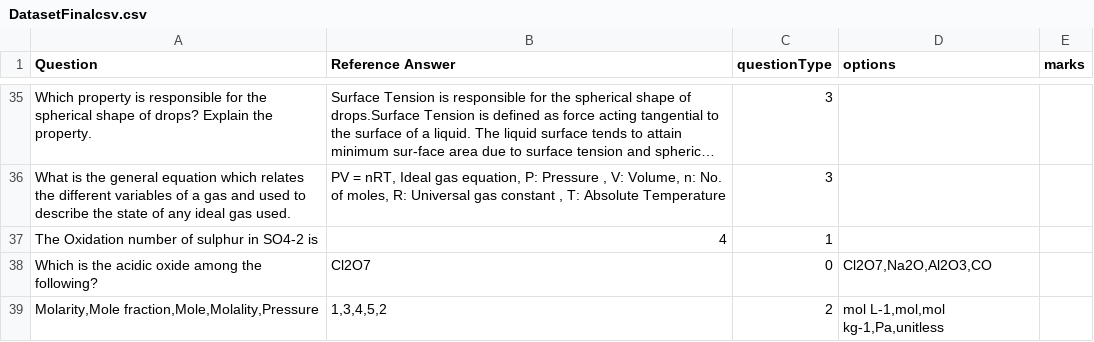
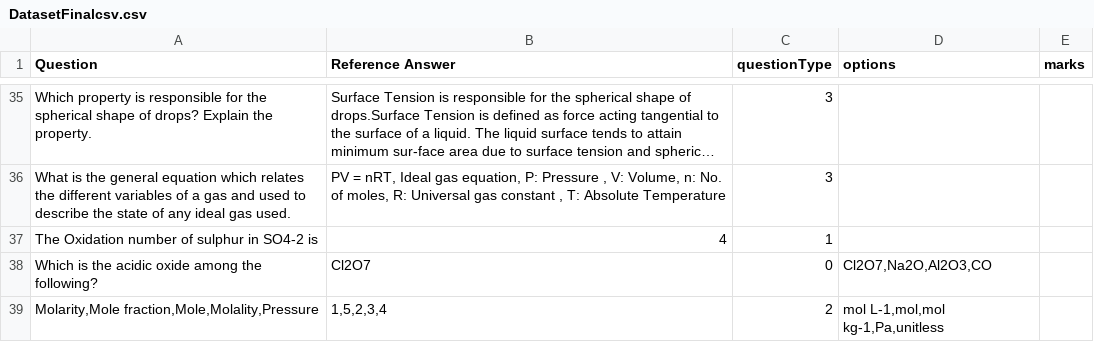
Before and after one commit to arjungnair/Automatic-Test-Evaluator, a CSV file: datasets/DatasetFinalcsv.csv, drawn as a sheet; only a part is shown, gaps mark what is left out; long unchanged cells end in ….

```diff
--- a/datasets/DatasetFinalcsv.csv
+++ b/datasets/DatasetFinalcsv.csv
@@ -38,2 +38,2 @@ The Oxidation number of sulphur in SO4-2 is,4,1,,
 Which is the acidic oxide among the following?,Cl2O7,0,"Cl2O7,Na2O,Al2O3,CO",
-"Molarity,Mole fraction,Mole,Molality,Pressure","1,3,4,5,2",2,"mol L-1,mol,mol kg-1,Pa,unitless",
+"Molarity,Mole fraction,Mole,Molality,Pressure","1,5,2,3,4",2,"mol L-1,mol,mol kg-1,Pa,unitless",
```
Also changed, not shown: 6 other files.
